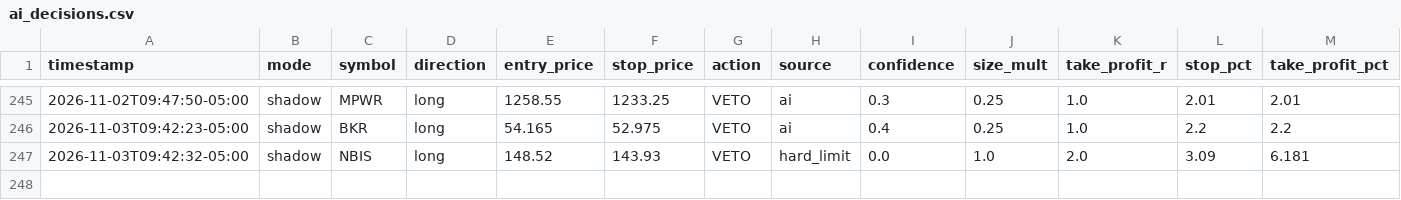
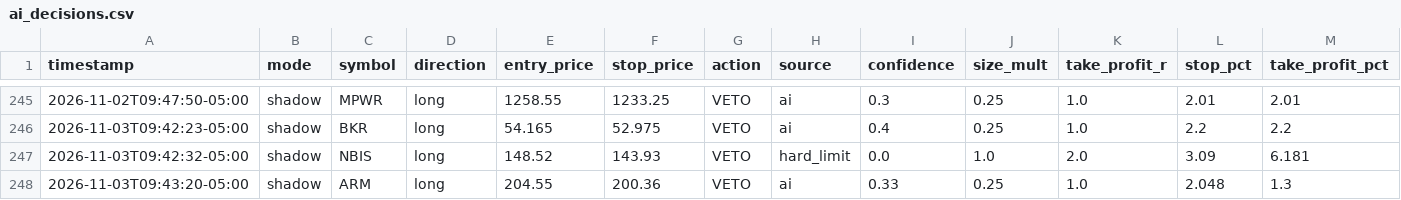
Before and after one commit to patrickobirmingham-eng/POB-CL-DT, a CSV file: ai_decisions.csv, drawn as a sheet; only a part is shown, gaps mark what is left out; rows hold the shown columns only; the diff names each change by its address in the sheet, - before the commit and + after, or states it on an @@ line.

```diff
--- a/ai_decisions.csv
+++ b/ai_decisions.csv
+row 248: 2026-11-03T09:43:20-05:00 | shadow | ARM | long | 204.55 | 200.36 | VETO | ai | 0.33 | 0.25 | 1.0 | 2.048 | 1.3
```
Also changed, not shown: 1 other file.
